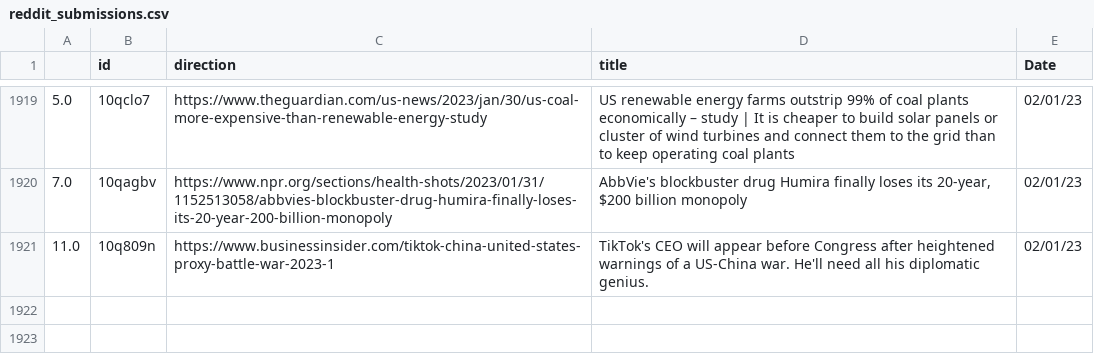
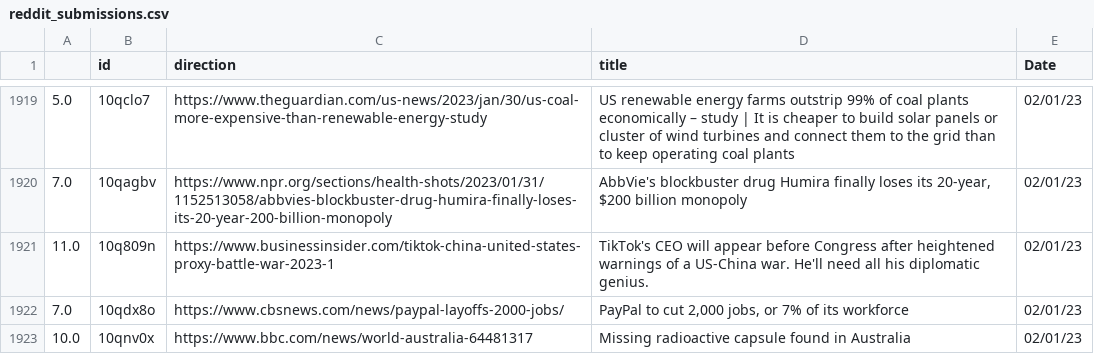
Before and after one commit to jesusyanez/Reddit-scraper-to-html-table, a CSV file: data/reddit_submissions.csv, drawn as a sheet; only a part is shown, gaps mark what is left out.

```diff
--- a/data/reddit_submissions.csv
+++ b/data/reddit_submissions.csv
@@ -1921 +1921,3 @@
 11.0,10q809n,https://www.businessinsider.com/tiktok-china-united-states-proxy-battle-war-2023-1,TikTok's CEO will appear before Congress after heightened warnings of a US-China war. He'll need all his diplomatic genius.,02/01/23
+7.0,10qdx8o,https://www.cbsnews.com/news/paypal-layoffs-2000-jobs/,"PayPal to cut 2,000 jobs, or 7% of its workforce",02/01/23
+10.0,10qnv0x,https://www.bbc.com/news/world-australia-64481317,Missing radioactive capsule found in Australia,02/01/23
```
Also changed, not shown: data/techline_data.csv.
